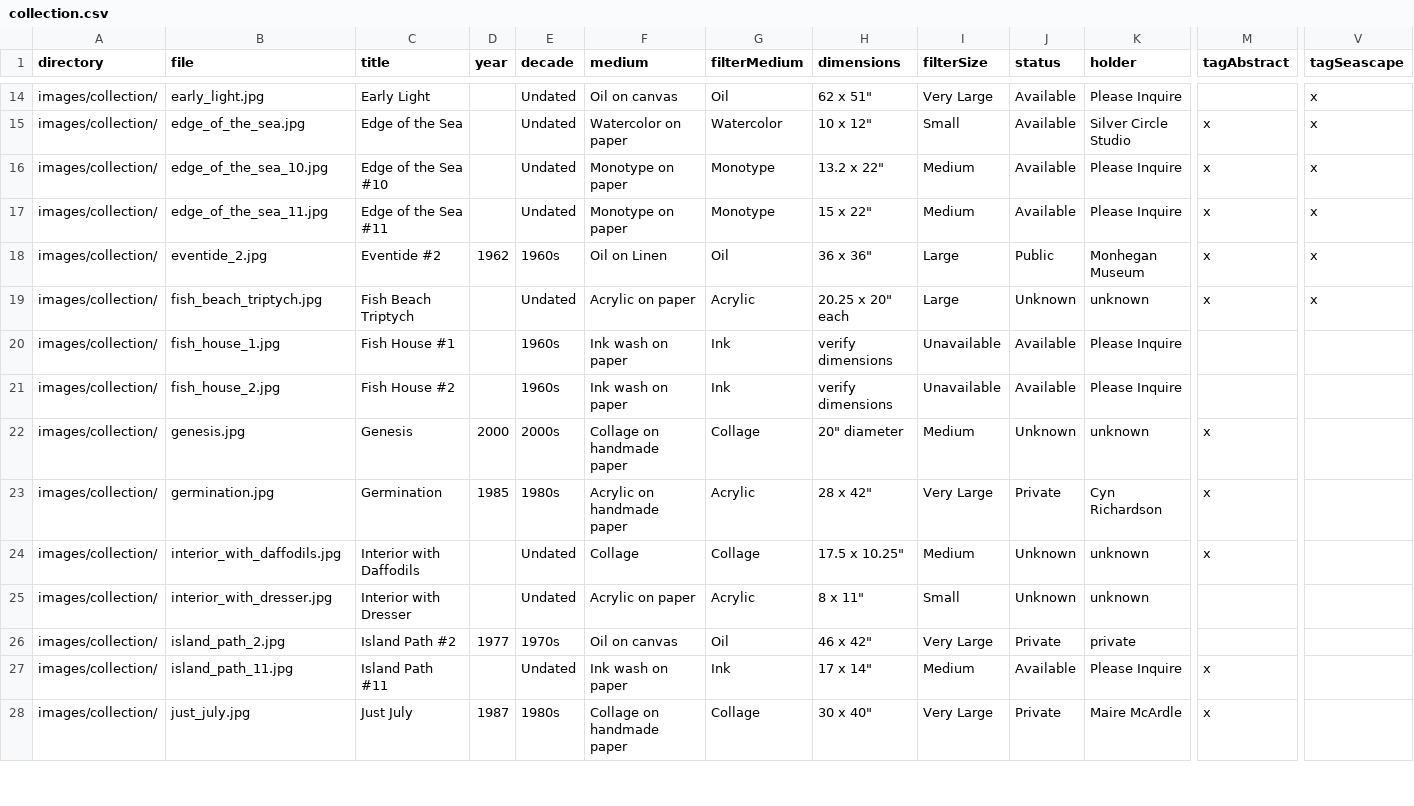
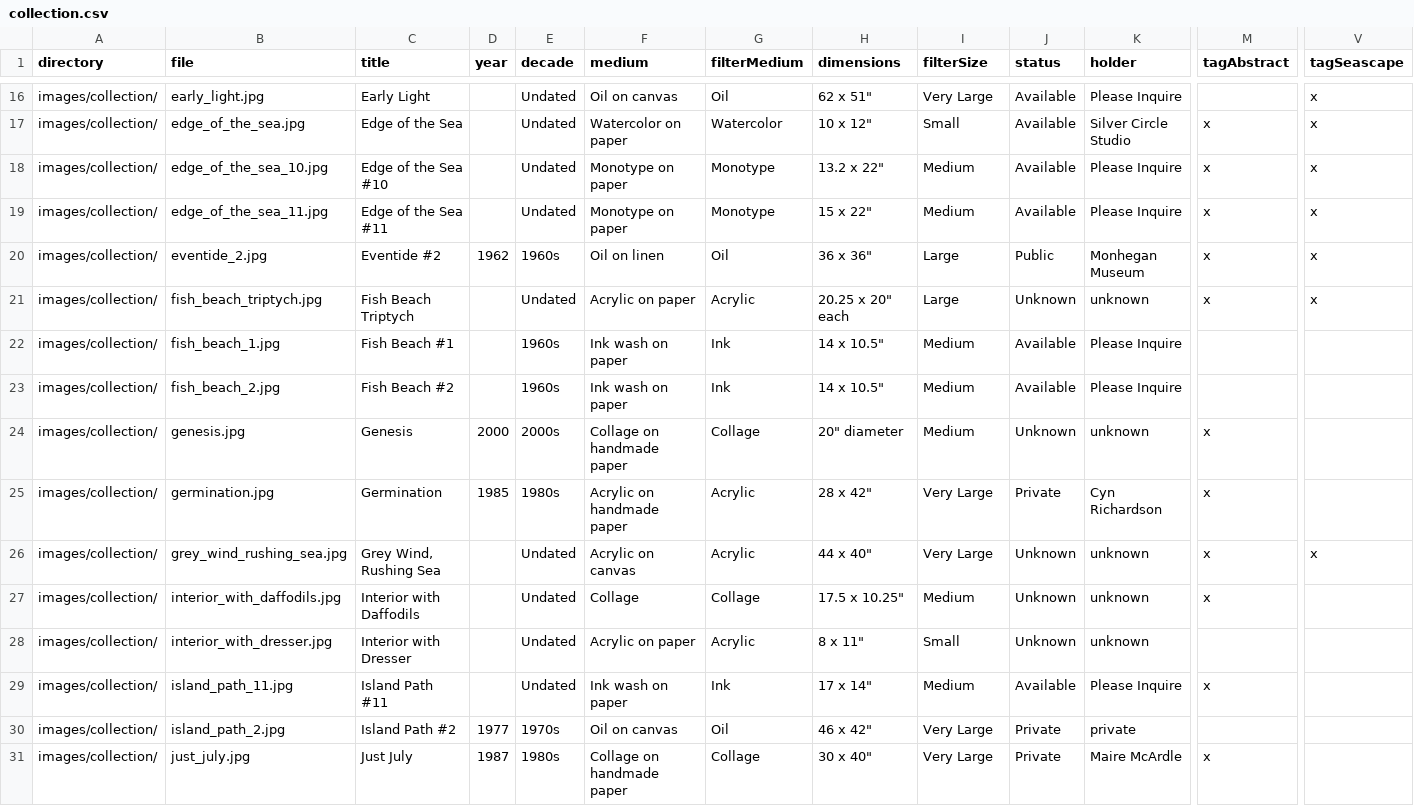
Before and after one commit to colinrobertbrooks/frances-kornbluth, a CSV file: data/collection.csv, drawn as a sheet; only a part is shown, gaps mark what is left out; addresses are those after the commit; rows hold the shown columns only; the diff covers the shown part only; the diff names each change by its address in the sheet, - before the commit and + after, or states it on an @@ line.

Commit message:
add images to collection, add image to bio page, add 1960s image to timeline

```diff
--- a/data/collection.csv
+++ b/data/collection.csv
-F20 (medium): Oil on Linen
+F20 (medium): Oil on linen
-B22 (file): fish_house_1.jpg
+B22 (file): fish_beach_1.jpg
-C22 (title): Fish House #1
+C22 (title): Fish Beach #1
-H22:H23 (dimensions): verify dimensions
+H22:H23 (dimensions): 14 x 10.5"
-I22:I23 (filterSize): Unavailable
+I22:I23 (filterSize): Medium
-B23 (file): fish_house_2.jpg
+B23 (file): fish_beach_2.jpg
-C23 (title): Fish House #2
+C23 (title): Fish Beach #2
+row 26: images/collection/ | grey_wind_rushing_sea.jpg | Grey Wind, Rushing Sea |  | Undated | Acrylic on canvas | Acrylic | 44 x 40" | Very Large | Unknown | unknown | x | x
@@ row 27 moved to row 29: images/collection/ @@
```
Also changed, not shown: 3 added rows, 1 removed row, 3 moved rows and 27 edited cells elsewhere in this file, 13 other files.
